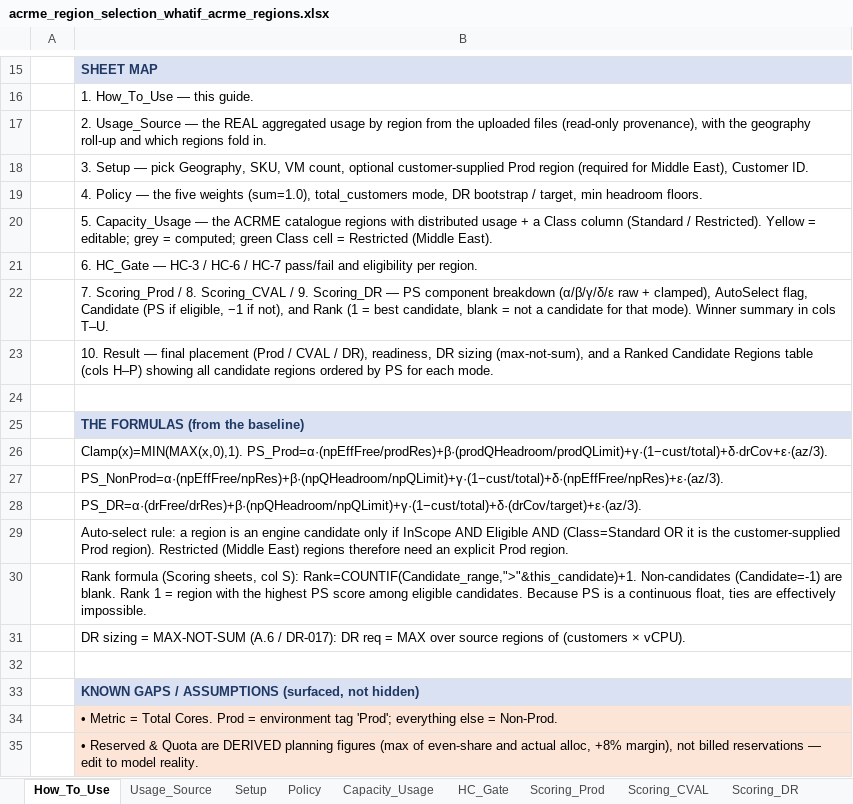
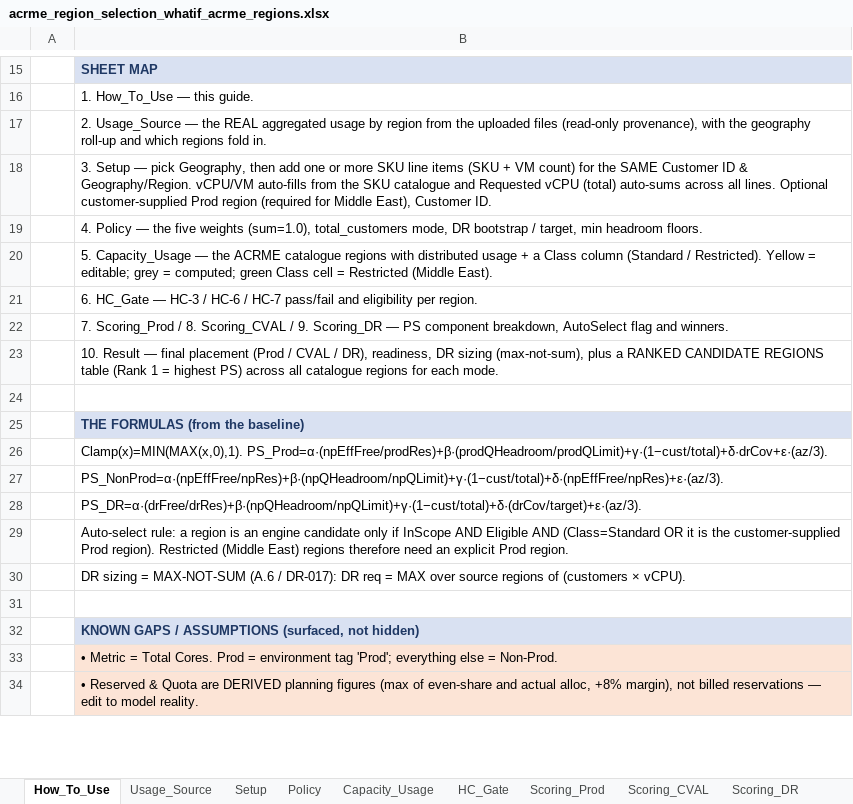
Before and after one commit to vishnu4573/acrme-capacity-reservation, an Excel workbook: Mockups/acrme_region_selection_whatif_acrme_regions.xlsx, sheet How_To_Use, drawn as a sheet; only a part is shown, gaps mark what is left out; values as stored, in another font and other column widths than the file's, no borders; the diff names each change by its address in the sheet, - before the commit and + after, or states it on an @@ line.

Commit message:
Setup: multi-SKU line items per customer/region + 26-SKU dropdown; restore ranked-candidate regions
- Setup sheet replaced single SKU/VM input with an 8-line SKU line-item table:
  one Customer ID + one Geography/Region can request many SKUs. Requested vCPU (B7)
  now = SUM of line vCPUs (VM count x vCPU/VM), feeding the unchanged downstream engine.
- Expanded SKU dropdown to 26 curated standard SKUs (E/D/F families); vCPU counts
  verified against Microsoft Learn size names.
- Restored Ranking: added Rank column (S, COUNTIF) to Scoring_Prod/CVAL/DR and the
  RANKED CANDIDATE REGIONS table (H:P) on Result for Prod/CVAL/DR.
- Result A5 now shows Workload SKUs summary; How_To_Use updated.
- Verified via LibreOffice recalc: zero errors across US/EU/Australia/Asia Pacific/
  Middle East + multi-SKU growth test; ranks ordered by descending PS.

```diff
--- a/Mockups/acrme_region_selection_whatif_acrme_regions.xlsx (sheet How_To_Use)
+++ b/Mockups/acrme_region_selection_whatif_acrme_regions.xlsx (sheet How_To_Use)
-B18: …pick Geography, SKU, VM count, optional customer-supplied Prod…
+B18: …pick Geography, then add one or more SKU line items (SKU + VM count) for the SAME Customer ID & Geography/Region. vCPU/VM auto-fills from the SKU catalogue and Requested vCPU (total) auto-sums across all lines. Optional customer-supplied Prod…
-B22: …PS component breakdown (α/β/γ/δ/ε raw + clamped), AutoSelect flag, Candidate (PS if eligible, −1 if not), and Rank (1 = best candidate, blank = not a candidate for that mode). Winner summary in cols T–U.
+B22: …PS component breakdown, AutoSelect flag and winners.
-B23: …sizing (max-not-sum), and a Ranked Candidate Regions table (cols H–P) showing all candidate regions ordered by PS for each…
+B23: …sizing (max-not-sum), plus a RANKED CANDIDATE REGIONS table (Rank 1 = highest PS) across all catalogue regions for each…
-row 30:  | Rank formula (Scoring sheets, col S): Rank=COUNTIF(Candidate_range,">"&this_candidate)+1. Non-candidates (Candidate=-1) are blank. Rank 1 = region with the highest PS score among eligible candidates. Because PS is a continuous float, ties are effectively impossible.
```
Also changed, not shown: sheet Setup, sheet Result, 1 other file.
